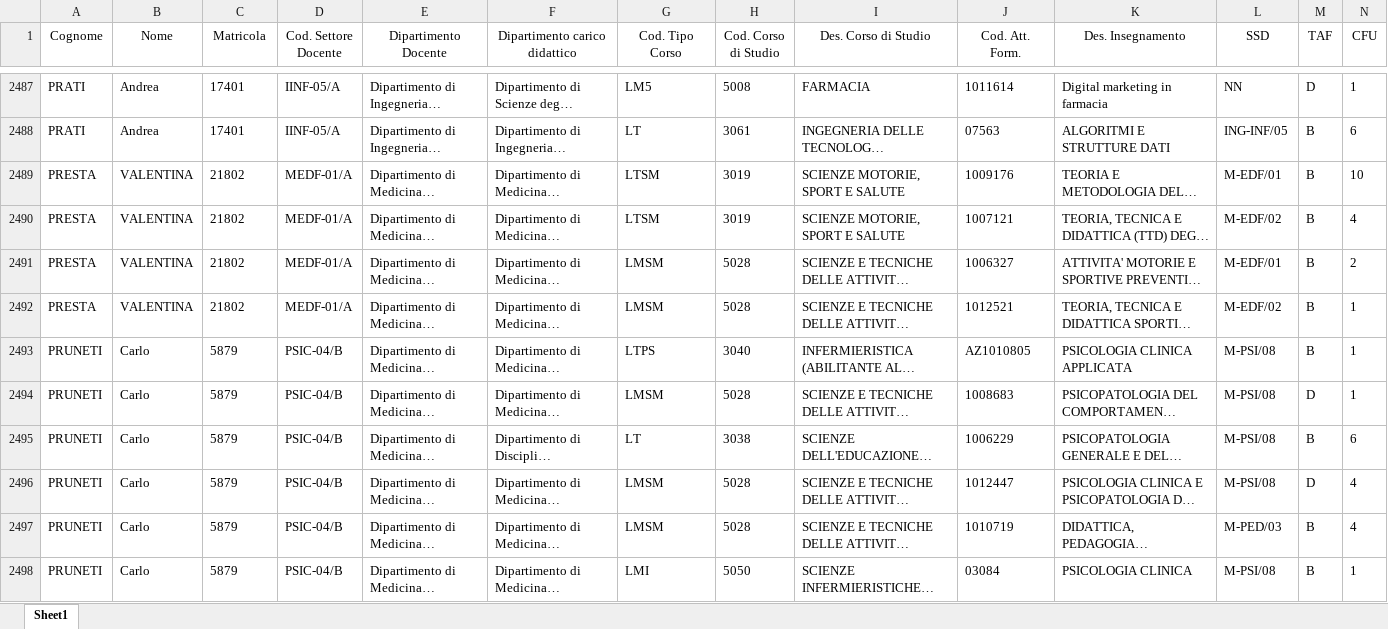
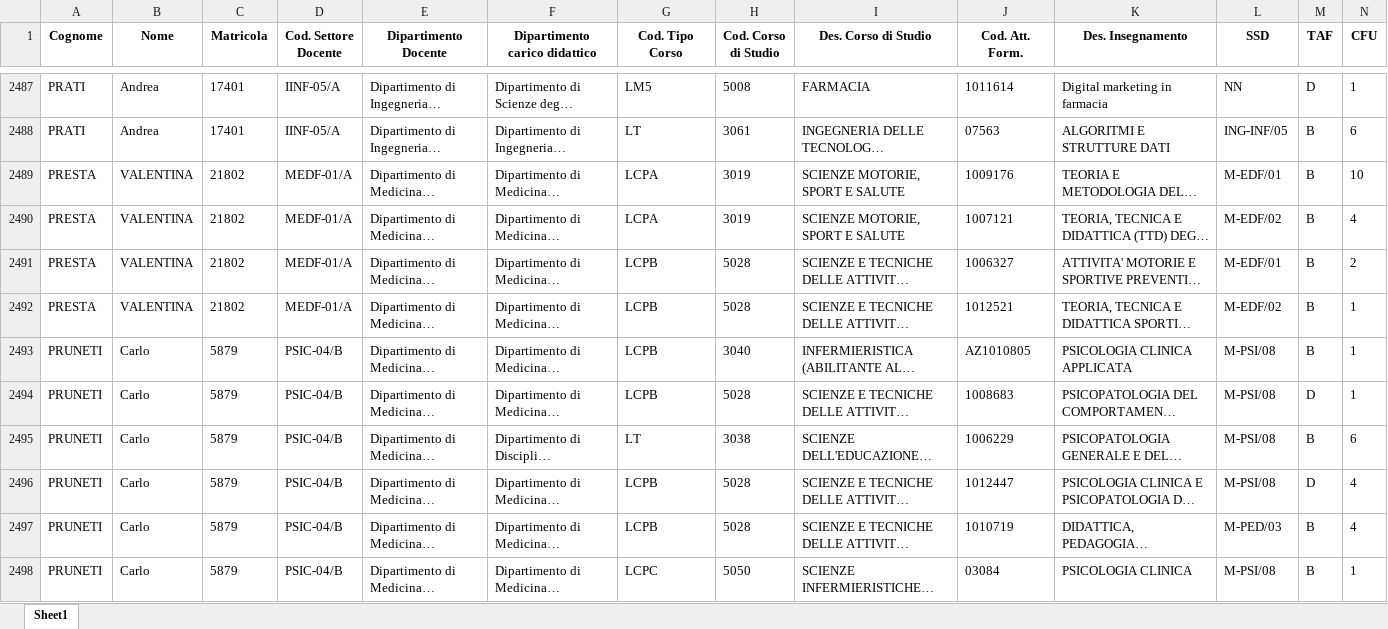
Before and after one commit to merendamattia/ottimizzazione-garanti-accademici, an Excel workbook: src/dataset/coperture.xlsx, sheet Sheet1, drawn as a sheet; only a part is shown, gaps mark what is left out; long unchanged cells end in …; values as stored, in another font and other column widths than the file's, no borders; the diff covers the shown part only; the diff names each change by its address in the sheet, - before the commit and + after, or states it on an @@ line.

```diff
--- a/src/dataset/coperture.xlsx (sheet Sheet1)
+++ b/src/dataset/coperture.xlsx (sheet Sheet1)
-A1:N1 bold: off
+A1:N1 bold: on
-G2489:G2490 (Cod. Tipo Corso): LTSM
+G2489:G2490 (Cod. Tipo Corso): LCPA
-G2491:G2492 (Cod. Tipo Corso): LMSM
+G2491:G2492 (Cod. Tipo Corso): LCPB
-G2493 (Cod. Tipo Corso): LTPS
+G2493 (Cod. Tipo Corso): LCPB
-G2494 (Cod. Tipo Corso): LMSM
+G2494 (Cod. Tipo Corso): LCPB
-G2496:G2497 (Cod. Tipo Corso): LMSM
+G2496:G2497 (Cod. Tipo Corso): LCPB
-G2498 (Cod. Tipo Corso): LMI
+G2498 (Cod. Tipo Corso): LCPC
```
Also changed, not shown: 625 edited cells and cell formats elsewhere in this sheet, src/dataset/allegato-d-sanitized.xlsx, src/dataset/docenti.xlsx, 33 other files.
